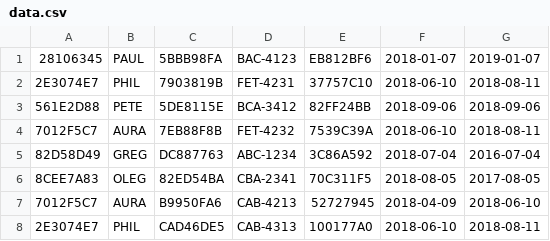
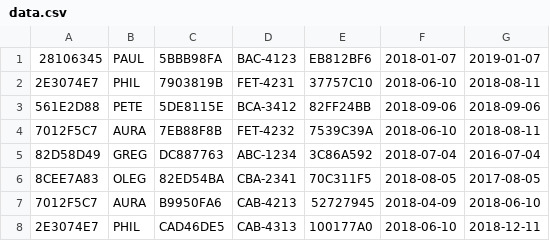
Before and after one commit to NikolasPapas/Team7V1.1, a CSV file: data.csv, drawn as a sheet.

```diff
--- a/data.csv
+++ b/data.csv
@@ -7,2 +7,2 @@
 7012F5C7,AURA,B9950FA6,CAB-4213,52727945,2018-04-09,2018-06-10
-2E3074E7,PHIL,CAD46DE5,CAB-4313,100177A0,2018-06-10,2018-08-11
+2E3074E7,PHIL,CAD46DE5,CAB-4313,100177A0,2018-06-10,2018-12-11
```
Also changed, not shown: 4 other files.
